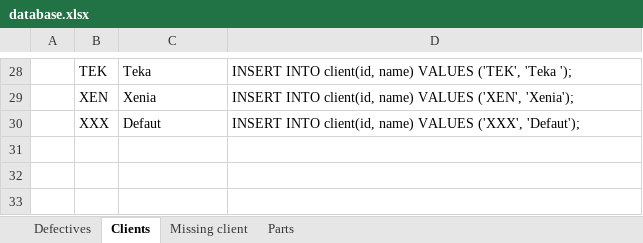
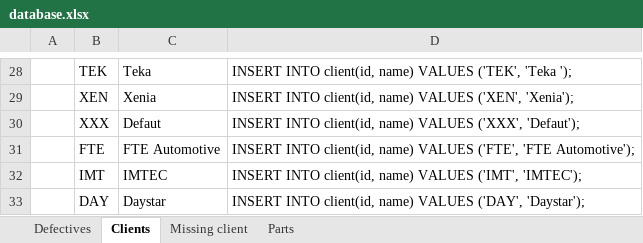
Before and after one commit to FFahrenheit/ScrapActionListAPI, an Excel workbook: api/db/scripts/database.xlsx, sheet Clients, drawn as a sheet; only a part is shown, gaps mark what is left out; values as stored, in another font and other column widths than the file's, no borders; the diff names each change by its address in the sheet, - before the commit and + after, or states it on an @@ line.

```diff
--- a/api/db/scripts/database.xlsx (sheet Clients)
+++ b/api/db/scripts/database.xlsx (sheet Clients)
+row 31:  | FTE | FTE Automotive | INSERT INTO client(id, name) VALUES ('FTE', 'FTE Automotive');
+row 32:  | IMT | IMTEC | INSERT INTO client(id, name) VALUES ('IMT', 'IMTEC');
+row 33:  | DAY | Daystar | INSERT INTO client(id, name) VALUES ('DAY', 'Daystar');
```
Also changed, not shown: 4 other files.
